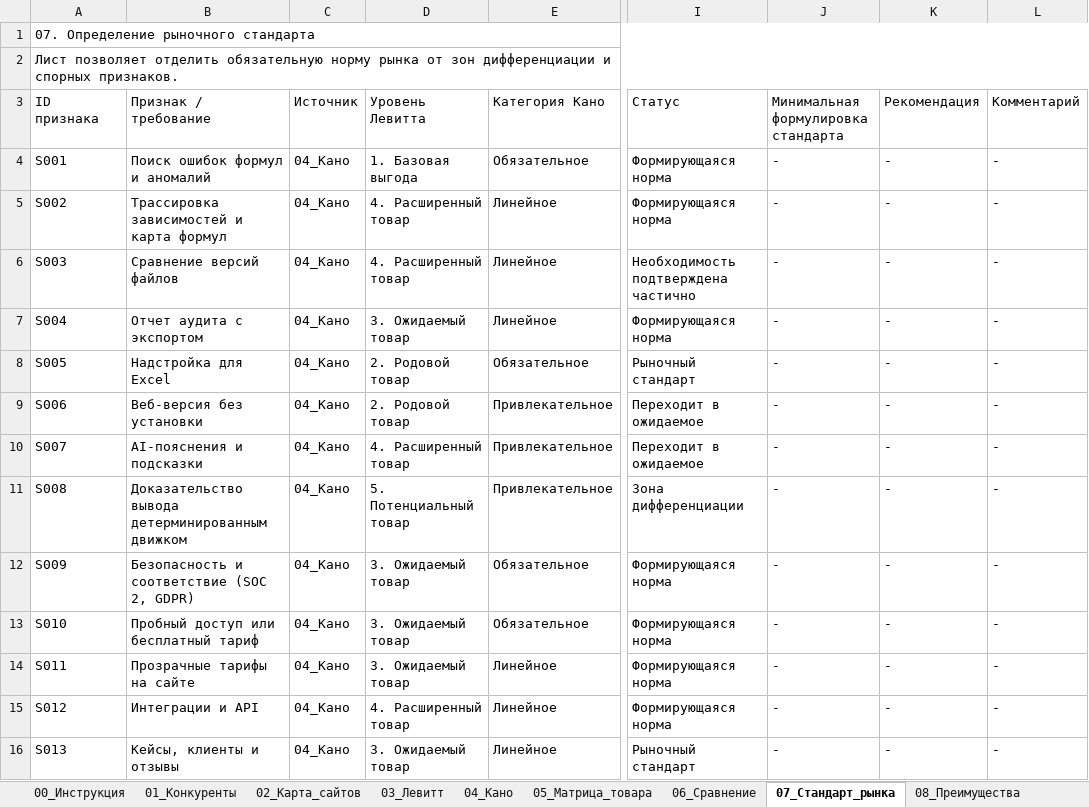
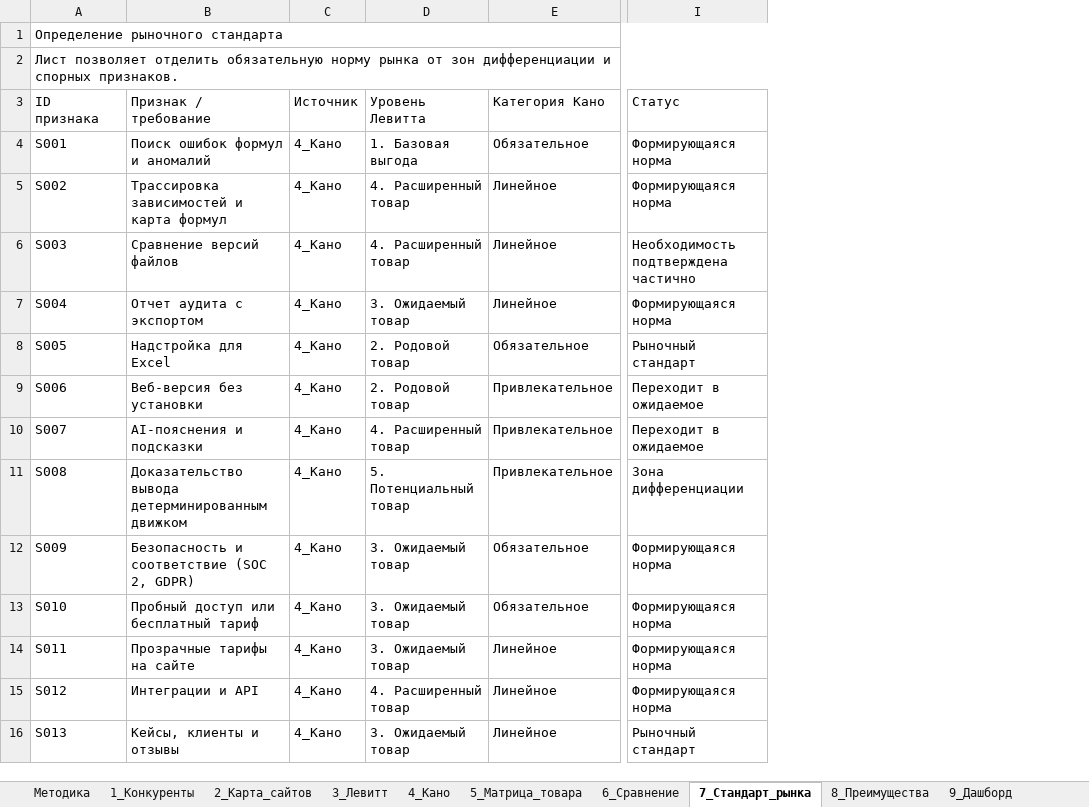
Before and after one commit to Asteliaa/TableMind_EB, an Excel workbook: ЛР5_Анализ_конкурентов/Excel/ЛР5_2_цифровой_товар_Левитт_Кано_TableMind.xlsx, sheet 7_Стандарт_рынка, drawn as a sheet; only a part is shown, gaps mark what is left out; values as stored, in another font and other column widths than the file's, no cell formats; conditional formats and table styles not drawn; the diff covers the shown part only; the diff names each change by its address in the sheet, - before the commit and + after, or states it on an @@ line.

```diff
--- a/ЛР5_Анализ_конкурентов/Excel/ЛР5_2_цифровой_товар_Левитт_Кано_TableMind.xlsx (sheet 7_Стандарт_рынка)
+++ b/ЛР5_Анализ_конкурентов/Excel/ЛР5_2_цифровой_товар_Левитт_Кано_TableMind.xlsx (sheet 7_Стандарт_рынка)
-sheet tab: 00_Инструкция
+sheet tab: Методика
-sheet tab: 01_Конкуренты
+sheet tab: 1_Конкуренты
-sheet tab: 02_Карта_сайтов
+sheet tab: 2_Карта_сайтов
-sheet tab: 03_Левитт
+sheet tab: 3_Левитт
-sheet tab: 04_Кано
+sheet tab: 4_Кано
-sheet tab: 05_Матрица_товара
+sheet tab: 5_Матрица_товара
-sheet tab: 06_Сравнение
+sheet tab: 6_Сравнение
-sheet tab: 07_Стандарт_рынка
+sheet tab: 7_Стандарт_рынка
-sheet tab: 08_Преимущества
+sheet tab: 8_Преимущества
-column J, rows 3-16: Минимальная формулировка стандарта | - | - | - | - | - | - | - | - | - | - | - | - | -
-column K (Рекомендация), rows 4-16: all -
-column L (Комментарий), rows 4-16: all -
-A1 (ID признака): 07. Определение рыночного стандарта
+A1 (ID признака): Определение рыночного стандарта
-C4:C16 (Источник): 04_Кано
+C4:C16 (Источник): 4_Кано
```
Also changed, not shown: 12 edited cells elsewhere in this sheet, sheet 9_Дашборд, sheet 6_Сравнение, sheet 8_Преимущества, sheet 5_Матрица_товара, sheet Методика, sheet Справочники, 4 more sheets, other sheet tabs, cell formats, formulas that keep their value, charts or pictures, ЛР5_Анализ_конкурентов/Excel/ЛР5_3_бизнес_модели_конкурентов_TableMind.xlsx, ЛР6_ЦП_Канвас_сценарии_релизы/Excel/ЛР6_5_деление_на_релизы_TableMind.xlsx.
